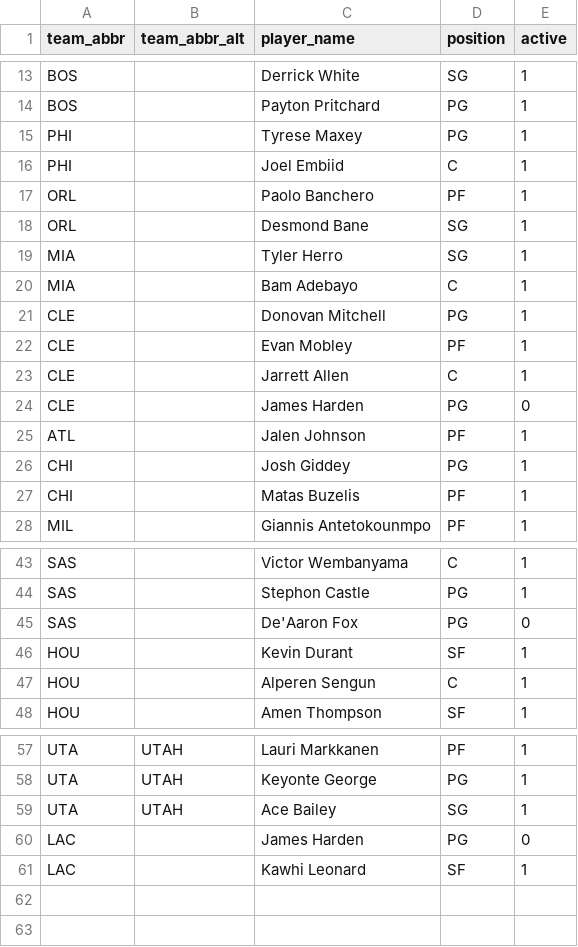
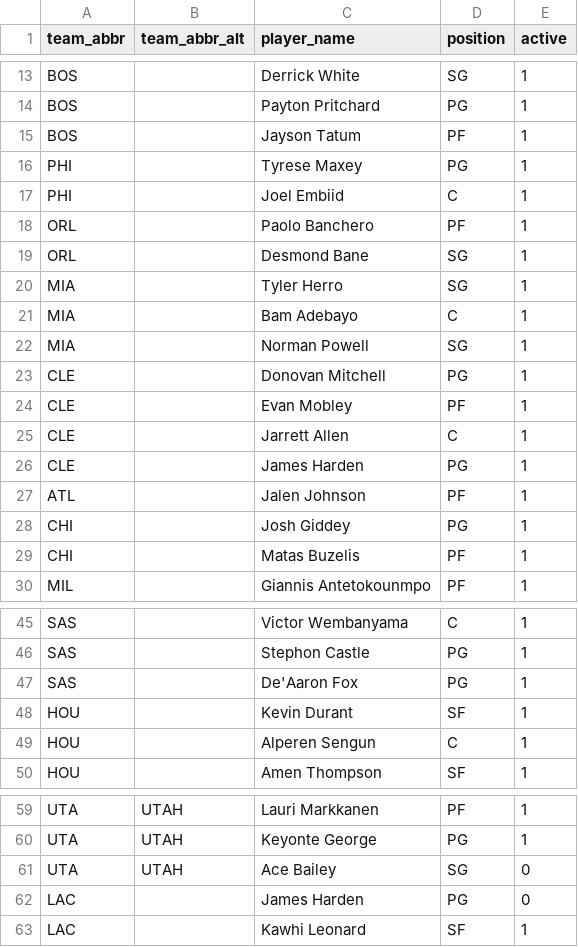
Before and after one commit to oliver-monday/NBAgent, a CSV file: playerprops/player_whitelist.csv, drawn as a sheet; only a part is shown, gaps mark what is left out.

Commit message:
Update player_whitelist.csv

```diff
--- a/playerprops/player_whitelist.csv
+++ b/playerprops/player_whitelist.csv
@@ -14,2 +14,3 @@ BOS,,Derrick White,SG,1
 BOS,,Payton Pritchard,PG,1
+BOS,,Jayson Tatum,PF,1
 PHI,,Tyrese Maxey,PG,1
@@ -20,2 +21,3 @@ MIA,,Tyler Herro,SG,1
 MIA,,Bam Adebayo,C,1
+MIA,,Norman Powell,SG,1
 CLE,,Donovan Mitchell,PG,1
@@ -23,3 +25,3 @@ CLE,,Evan Mobley,PF,1
 CLE,,Jarrett Allen,C,1
-CLE,,James Harden,PG,0
+CLE,,James Harden,PG,1
 ATL,,Jalen Johnson,PF,1
@@ -44,3 +46,3 @@ SAS,,Victor Wembanyama,C,1
 SAS,,Stephon Castle,PG,1
-SAS,,De'Aaron Fox,PG,0
+SAS,,De'Aaron Fox,PG,1
 HOU,,Kevin Durant,SF,1
@@ -58,3 +60,3 @@ UTA,UTAH,Lauri Markkanen,PF,1
 UTA,UTAH,Keyonte George,PG,1
-UTA,UTAH,Ace Bailey,SG,1
+UTA,UTAH,Ace Bailey,SG,0
 LAC,,James Harden,PG,0
```
